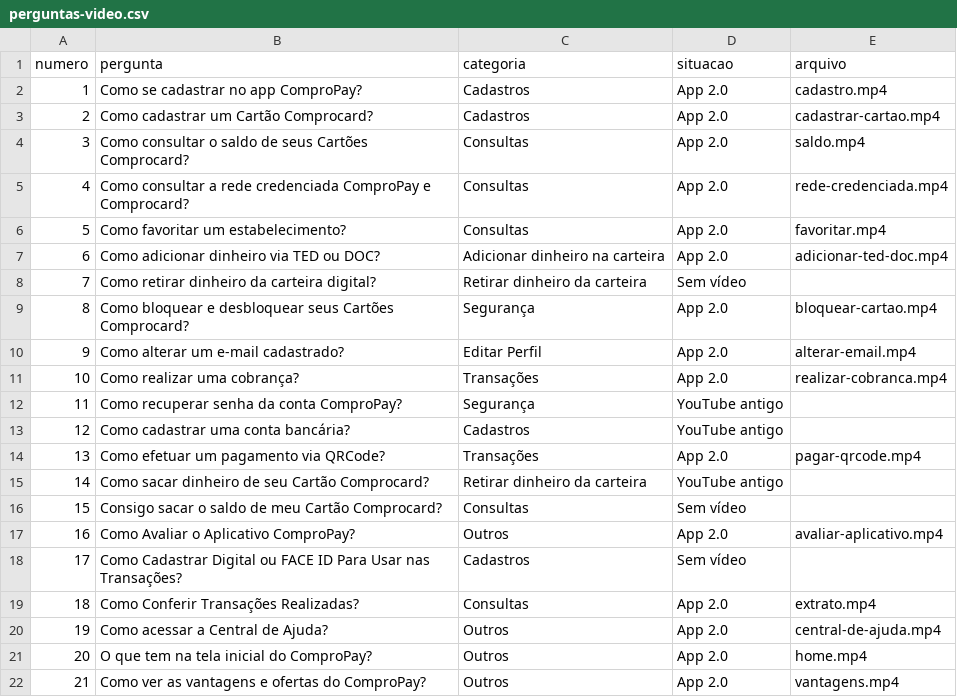
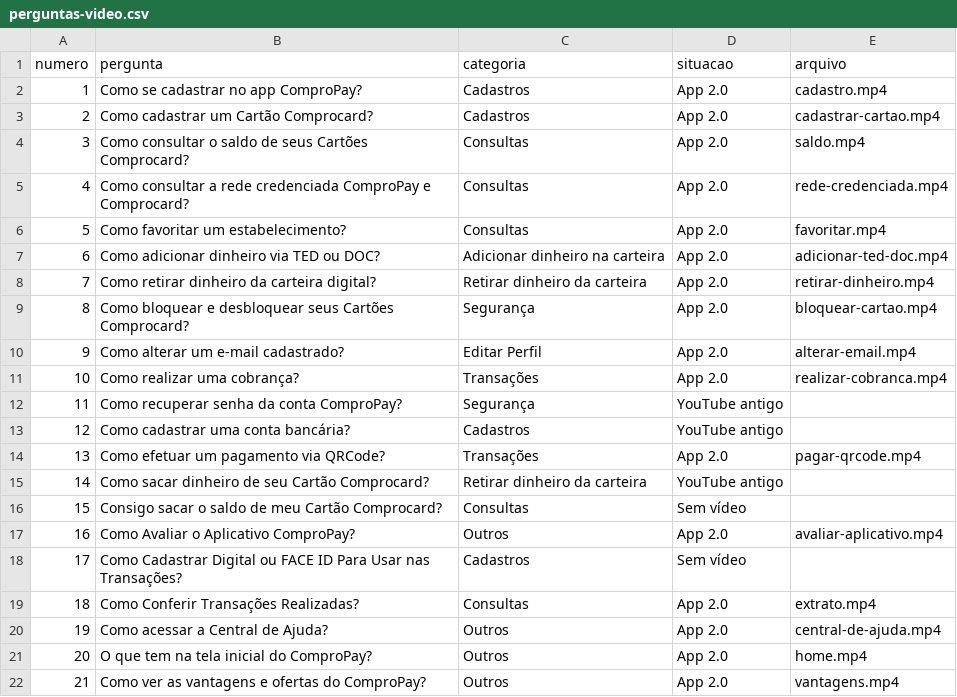
Before and after one commit to urlandesigner/compropay, a CSV file: ComproPay Wiki/tools/perguntas-video.csv, drawn as a sheet.

```diff
--- a/ComproPay Wiki/tools/perguntas-video.csv
+++ b/ComproPay Wiki/tools/perguntas-video.csv
@@ -7,3 +7,3 @@ numero,pergunta,categoria,situacao,arquivo
 6,Como adicionar dinheiro via TED ou DOC?,Adicionar dinheiro na carteira,App 2.0,adicionar-ted-doc.mp4
-7,Como retirar dinheiro da carteira digital?,Retirar dinheiro da carteira,Sem vídeo,
+7,Como retirar dinheiro da carteira digital?,Retirar dinheiro da carteira,App 2.0,retirar-dinheiro.mp4
 8,Como bloquear e desbloquear seus Cartões Comprocard?,Segurança,App 2.0,bloquear-cartao.mp4
```
Also changed, not shown: 7 other files.
